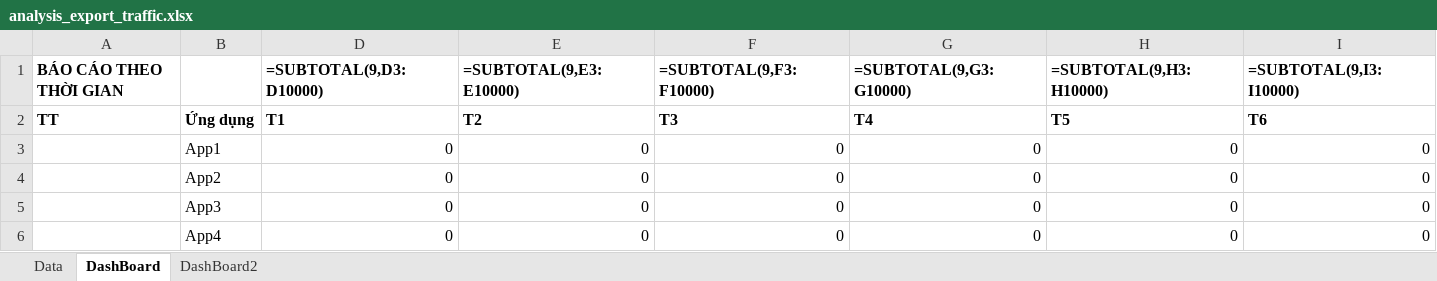
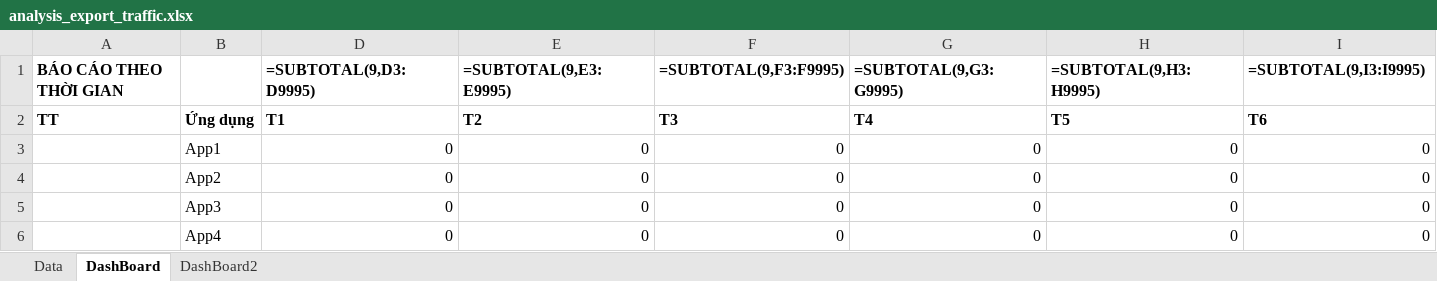
Before and after one commit to szen7dev/trixgo-cbs-micro, an Excel workbook: files/templates/excels/analysis_export_traffic.xlsx, sheet DashBoard, drawn as a sheet; only a part is shown; values as stored, in another font and other column widths than the file's, no borders; formulas are shown in place of their values; charts and pictures not drawn; removed rows and columns are numbered as before the commit, all else as after; rows hold the shown columns only; the diff names each change by its address in the sheet, - before the commit and + after, or states it on an @@ line.

Commit message:
fix

```diff
--- a/files/templates/excels/analysis_export_traffic.xlsx (sheet DashBoard)
+++ b/files/templates/excels/analysis_export_traffic.xlsx (sheet DashBoard)
-row 1: BÁO CÁO THEO THỜI GIAN |  | =SUBTOTAL(9,D3:D10000) | =SUBTOTAL(9,E3:E10000) | =SUBTOTAL(9,F3:F10000) | =SUBTOTAL(9,G3:G10000) | =SUBTOTAL(9,H3:H10000) | =SUBTOTAL(9,I3:I10000)
+row 1: BÁO CÁO THEO THỜI GIAN |  | =SUBTOTAL(9,D3:D9995) | =SUBTOTAL(9,E3:E9995) | =SUBTOTAL(9,F3:F9995) | =SUBTOTAL(9,G3:G9995) | =SUBTOTAL(9,H3:H9995) | =SUBTOTAL(9,I3:I9995)
```
Also changed, not shown: charts or pictures.
